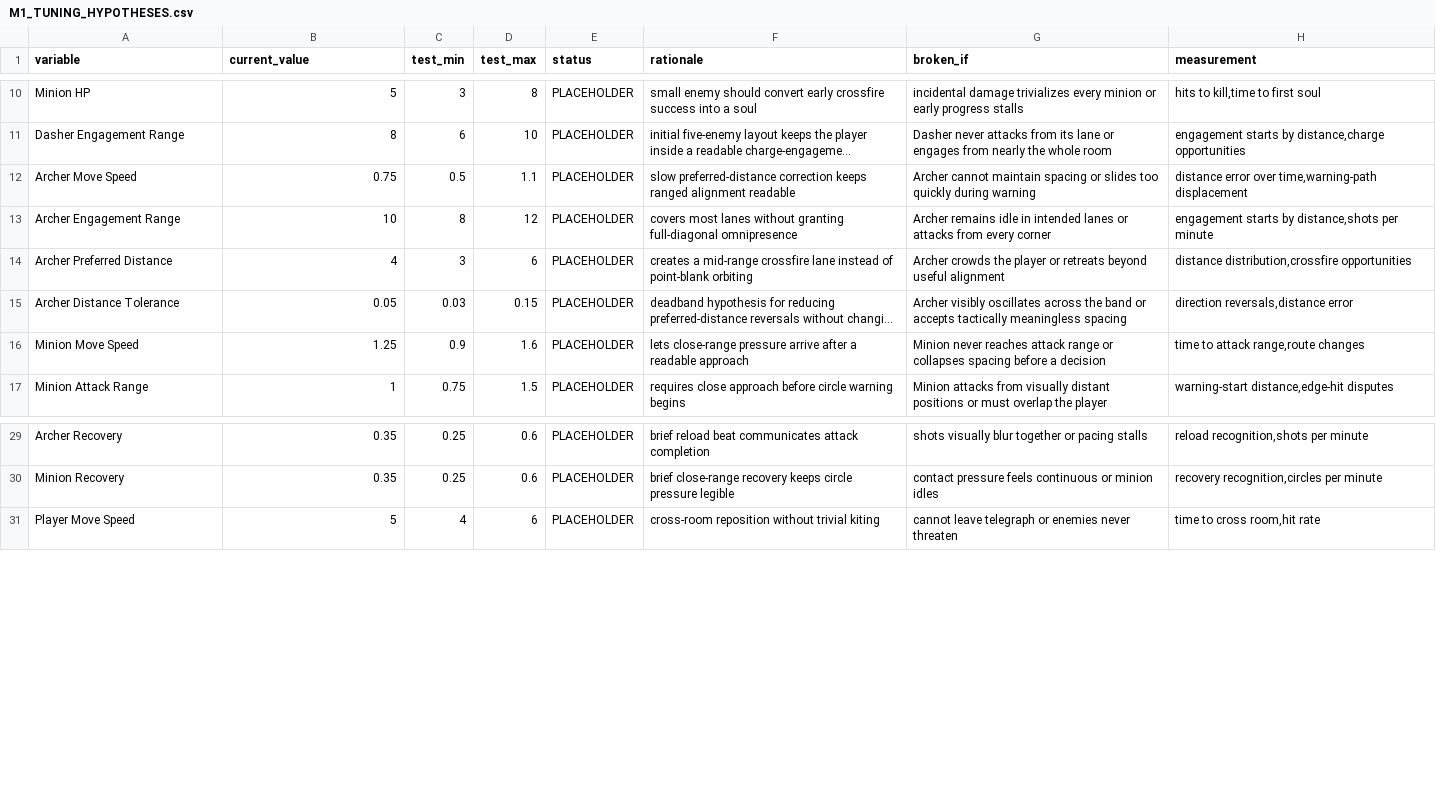
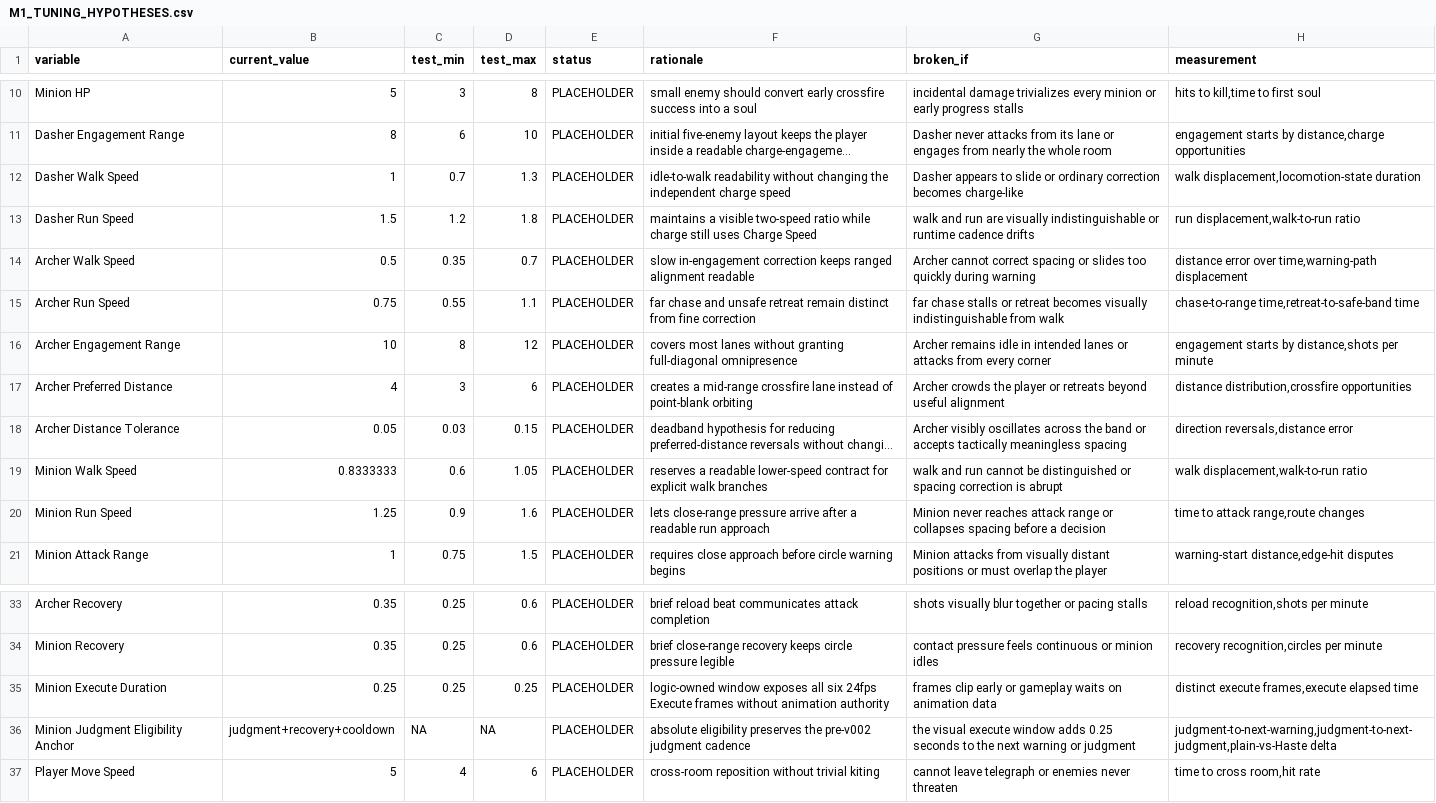
Before and after one commit to digdagdac/KONOSUBA, a CSV file: Docs/Design/M1_TUNING_HYPOTHESES.csv, drawn as a sheet; only a part is shown, gaps mark what is left out; long unchanged cells end in …; addresses are those after the commit; the diff names each change by its address in the sheet, - before the commit and + after, or states it on an @@ line.

Commit message:
test: cover locomotion contract and record v002 animation decisions

```diff
--- a/Docs/Design/M1_TUNING_HYPOTHESES.csv
+++ b/Docs/Design/M1_TUNING_HYPOTHESES.csv
+row 12: Dasher Walk Speed | 1 | 0.7 | 1.3 | PLACEHOLDER | idle-to-walk readability without changing the independent charge speed | Dasher appears to slide or ordinary correction becomes charge-like | walk displacement,locomotion-state duration
+row 13: Dasher Run Speed | 1.5 | 1.2 | 1.8 | PLACEHOLDER | maintains a visible two-speed ratio while charge still uses Charge Speed | walk and run are visually indistinguishable or runtime cadence drifts | run displacement,walk-to-run ratio
+row 14: Archer Walk Speed | 0.5 | 0.35 | 0.7 | PLACEHOLDER | slow in-engagement correction keeps ranged alignment readable | Archer cannot correct spacing or slides too quickly during warning | distance error over time,warning-path displacement
-A15 (variable): Archer Move Speed
+A15 (variable): Archer Run Speed
-C15 (test_min): 0.5
+C15 (test_min): 0.55
-F15 (rationale): slow preferred-distance correction keeps ranged alignment readable
+F15 (rationale): far chase and unsafe retreat remain distinct from fine correction
-G15 (broken_if): Archer cannot maintain spacing or slides too quickly during warning
+G15 (broken_if): far chase stalls or retreat becomes visually indistinguishable from walk
-H15 (measurement): distance error over time,warning-path displacement
+H15 (measurement): chase-to-range time,retreat-to-safe-band time
+row 19: Minion Walk Speed | 0.8333333 | 0.6 | 1.05 | PLACEHOLDER | reserves a readable lower-speed contract for explicit walk branches | walk and run cannot be distinguished or spacing correction is abrupt | walk displacement,walk-to-run ratio
-A20 (variable): Minion Move Speed
+A20 (variable): Minion Run Speed
-F20 (rationale): …a readable approach
+F20 (rationale): …a readable run approach
+row 35: Minion Execute Duration | 0.25 | 0.25 | 0.25 | PLACEHOLDER | logic-owned window exposes all six 24fps Execute frames without animation authority | frames clip early or gameplay waits on animation data | distinct execute frames,execute elapsed time
+row 36: Minion Judgment Eligibility Anchor | judgment+recovery+cooldown | NA | NA | PLACEHOLDER | absolute eligibility preserves the pre-v002 judgment cadence | the visual execute window adds 0.25 seconds to the next warning or judgment | judgment-to-next-warning,judgment-to-next-judgment,plain-vs-Haste delta
```
Also changed, not shown: 6 other files.
